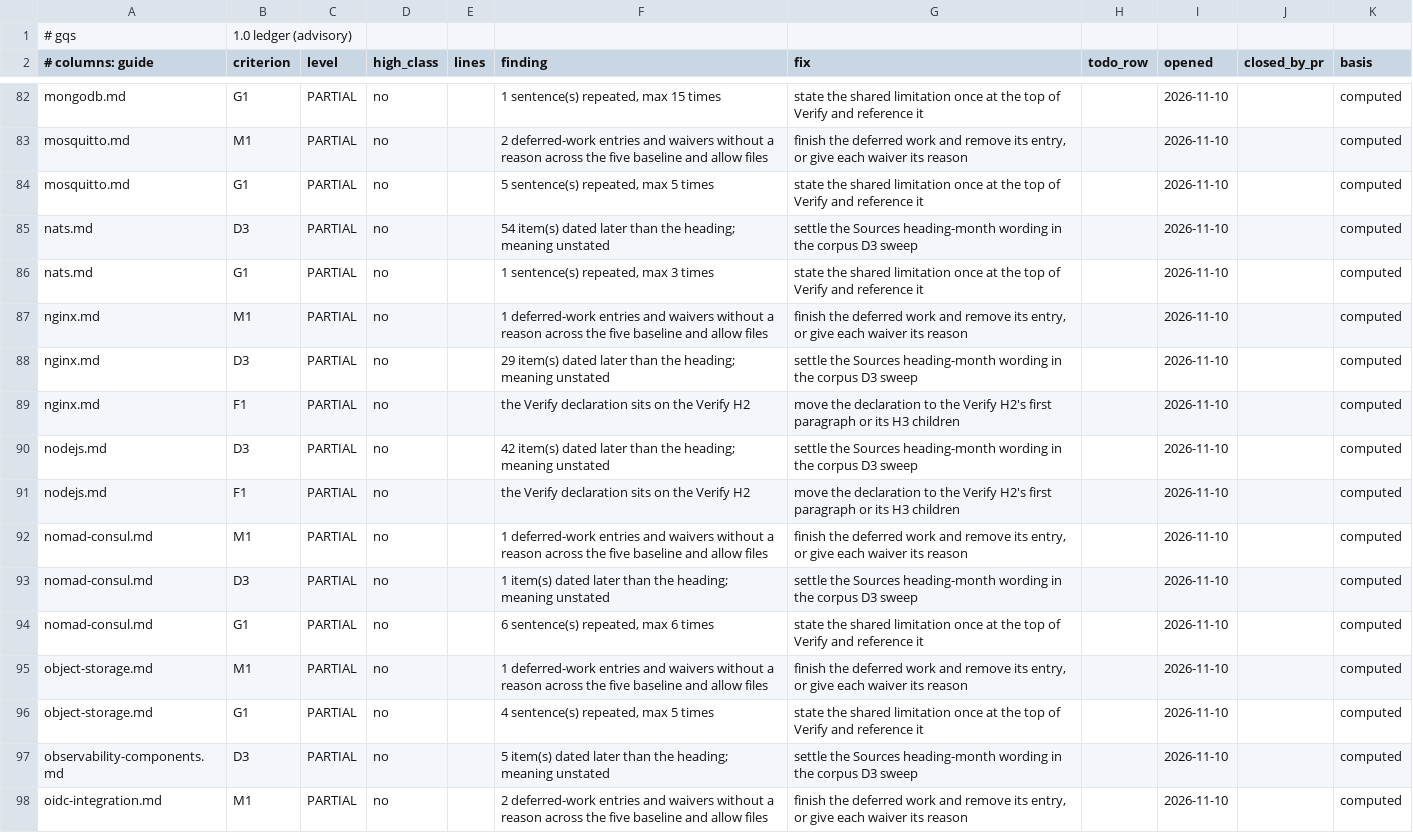
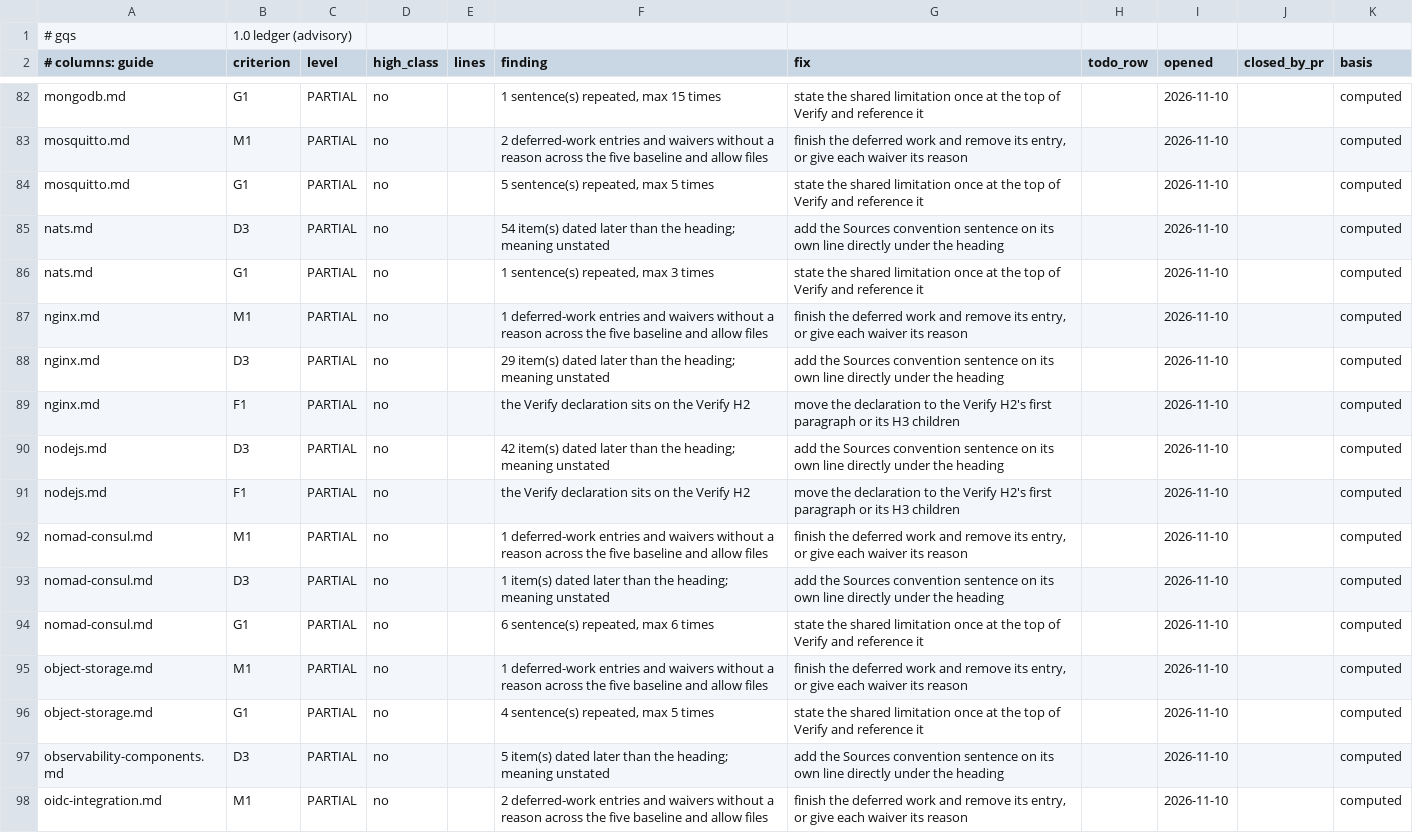
Before and after one commit to jposluns/secureconfig, a TSV file: tools/guide_quality_ledger.tsv, drawn as a sheet; only a part is shown, gaps mark what is left out; the diff covers the shown part only.

Commit message:
Tools: the D3 lead accepts the Sources convention sentence (#1394) (#1394)
* Tools: the D3 lead accepts the Sources convention sentence (#1394)

d3() scores P, not PARTIAL(D3), when the Sources convention sentence stands exactly under the heading.
Adds 21 self-test cases, the ledger's D3 fix text, the QUALITY.md sentence and the CHANGELOG bullet.
VERSION, plugin.json and SKILL.md go to 1.0.1394.

* Tools: the D3 lead reads guides without newline translation (#1394)

Fixes QA round 1 finding F2: a CR at the end of the convention-sentence line now reaches d3() and scores PARTIAL(D3).

```diff
--- a/tools/guide_quality_ledger.tsv
+++ b/tools/guide_quality_ledger.tsv
@@ -84,11 +84,11 @@ mosquitto.md	M1	PARTIAL	no		2 deferred-work entries and waivers without a reason
 mosquitto.md	G1	PARTIAL	no		5 sentence(s) repeated, max 5 times	state the shared limitation once at the top of Verify and reference it		2026-11-10		computed
-nats.md	D3	PARTIAL	no		54 item(s) dated later than the heading; meaning unstated	settle the Sources heading-month wording in the corpus D3 sweep		2026-11-10		computed
+nats.md	D3	PARTIAL	no		54 item(s) dated later than the heading; meaning unstated	add the Sources convention sentence on its own line directly under the heading		2026-11-10		computed
 nats.md	G1	PARTIAL	no		1 sentence(s) repeated, max 3 times	state the shared limitation once at the top of Verify and reference it		2026-11-10		computed
 nginx.md	M1	PARTIAL	no		1 deferred-work entries and waivers without a reason across the five baseline and allow files	finish the deferred work and remove its entry, or give each waiver its reason		2026-11-10		computed
-nginx.md	D3	PARTIAL	no		29 item(s) dated later than the heading; meaning unstated	settle the Sources heading-month wording in the corpus D3 sweep		2026-11-10		computed
+nginx.md	D3	PARTIAL	no		29 item(s) dated later than the heading; meaning unstated	add the Sources convention sentence on its own line directly under the heading		2026-11-10		computed
 nginx.md	F1	PARTIAL	no		the Verify declaration sits on the Verify H2	move the declaration to the Verify H2's first paragraph or its H3 children		2026-11-10		computed
-nodejs.md	D3	PARTIAL	no		42 item(s) dated later than the heading; meaning unstated	settle the Sources heading-month wording in the corpus D3 sweep		2026-11-10		computed
+nodejs.md	D3	PARTIAL	no		42 item(s) dated later than the heading; meaning unstated	add the Sources convention sentence on its own line directly under the heading		2026-11-10		computed
 nodejs.md	F1	PARTIAL	no		the Verify declaration sits on the Verify H2	move the declaration to the Verify H2's first paragraph or its H3 children		2026-11-10		computed
 nomad-consul.md	M1	PARTIAL	no		1 deferred-work entries and waivers without a reason across the five baseline and allow files	finish the deferred work and remove its entry, or give each waiver its reason		2026-11-10		computed
-nomad-consul.md	D3	PARTIAL	no		1 item(s) dated later than the heading; meaning unstated	settle the Sources heading-month wording in the corpus D3 sweep		2026-11-10		computed
+nomad-consul.md	D3	PARTIAL	no		1 item(s) dated later than the heading; meaning unstated	add the Sources convention sentence on its own line directly under the heading		2026-11-10		computed
 nomad-consul.md	G1	PARTIAL	no		6 sentence(s) repeated, max 6 times	state the shared limitation once at the top of Verify and reference it		2026-11-10		computed
@@ -96,3 +96,3 @@ object-storage.md	M1	PARTIAL	no		1 deferred-work entries and waivers without a r
 object-storage.md	G1	PARTIAL	no		4 sentence(s) repeated, max 5 times	state the shared limitation once at the top of Verify and reference it		2026-11-10		computed
-observability-components.md	D3	PARTIAL	no		5 item(s) dated later than the heading; meaning unstated	settle the Sources heading-month wording in the corpus D3 sweep		2026-11-10		computed
+observability-components.md	D3	PARTIAL	no		5 item(s) dated later than the heading; meaning unstated	add the Sources convention sentence on its own line directly under the heading		2026-11-10		computed
 oidc-integration.md	M1	PARTIAL	no		2 deferred-work entries and waivers without a reason across the five baseline and allow files	finish the deferred work and remove its entry, or give each waiver its reason		2026-11-10		computed
```
Also changed, not shown: 72 edited cells elsewhere in this file, 4 other files.
